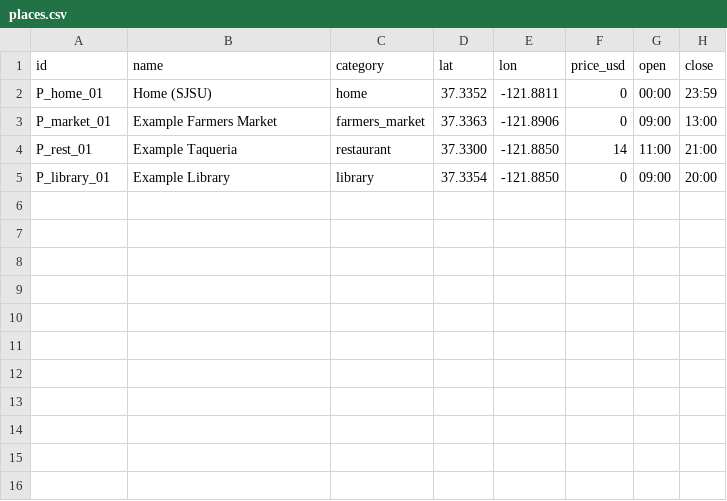
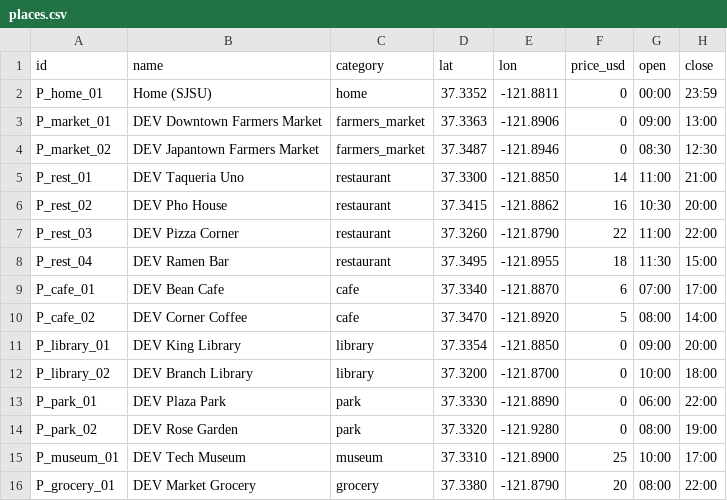
Before and after one commit to equivalentpay0910/daybeam, a CSV file: data/places.csv, drawn as a sheet.

Commit message:
Integrate place routing and update development data

```diff
--- a/data/places.csv
+++ b/data/places.csv
@@ -2,4 +2,15 @@ id,name,category,lat,lon,price_usd,open,close
 P_home_01,Home (SJSU),home,37.3352,-121.8811,0,00:00,23:59
-P_market_01,Example Farmers Market,farmers_market,37.3363,-121.8906,0,09:00,13:00
-P_rest_01,Example Taqueria,restaurant,37.3300,-121.8850,14,11:00,21:00
-P_library_01,Example Library,library,37.3354,-121.8850,0,09:00,20:00
+P_market_01,DEV Downtown Farmers Market,farmers_market,37.3363,-121.8906,0,09:00,13:00
+P_market_02,DEV Japantown Farmers Market,farmers_market,37.3487,-121.8946,0,08:30,12:30
+P_rest_01,DEV Taqueria Uno,restaurant,37.3300,-121.8850,14,11:00,21:00
+P_rest_02,DEV Pho House,restaurant,37.3415,-121.8862,16,10:30,20:00
+P_rest_03,DEV Pizza Corner,restaurant,37.3260,-121.8790,22,11:00,22:00
+P_rest_04,DEV Ramen Bar,restaurant,37.3495,-121.8955,18,11:30,15:00
+P_cafe_01,DEV Bean Cafe,cafe,37.3340,-121.8870,6,07:00,17:00
+P_cafe_02,DEV Corner Coffee,cafe,37.3470,-121.8920,5,08:00,14:00
+P_library_01,DEV King Library,library,37.3354,-121.8850,0,09:00,20:00
+P_library_02,DEV Branch Library,library,37.3200,-121.8700,0,10:00,18:00
+P_park_01,DEV Plaza Park,park,37.3330,-121.8890,0,06:00,22:00
+P_park_02,DEV Rose Garden,park,37.3320,-121.9280,0,08:00,19:00
+P_museum_01,DEV Tech Museum,museum,37.3310,-121.8900,25,10:00,17:00
+P_grocery_01,DEV Market Grocery,grocery,37.3380,-121.8790,20,08:00,22:00
```
Also changed, not shown: 4 other files.
